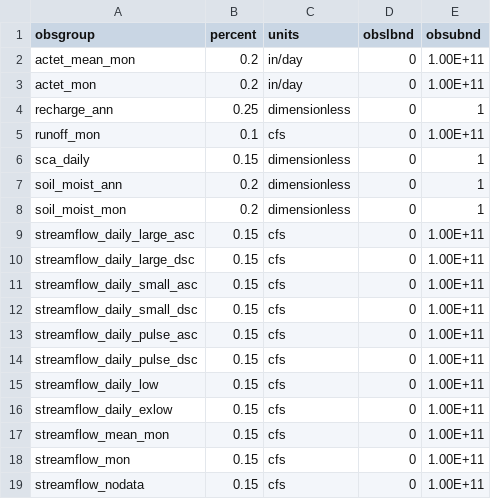
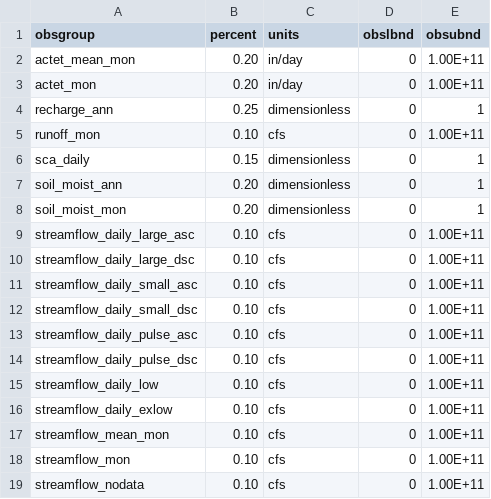
Before and after one commit to ahaj/nhm_pestpp_20240510, a CSV file: Supporting_information/Observation_standard_deviation.csv, drawn as a sheet.

```diff
--- a/Supporting_information/Observation_standard_deviation.csv
+++ b/Supporting_information/Observation_standard_deviation.csv
@@ -1,19 +1,19 @@
 obsgroup,percent,units,obslbnd,obsubnd
-actet_mean_mon       ,0.2,in/day,0,1.00E+11
-actet_mon            ,0.2,in/day,0,1.00E+11
+actet_mean_mon       ,0.20,in/day,0,1.00E+11
+actet_mon            ,0.20,in/day,0,1.00E+11
 recharge_ann         ,0.25,dimensionless,0,1
-runoff_mon           ,0.1,cfs,0,1.00E+11
+runoff_mon           ,0.10,cfs,0,1.00E+11
 sca_daily            ,0.15,dimensionless,0,1
-soil_moist_ann       ,0.2,dimensionless,0,1
-soil_moist_mon       ,0.2,dimensionless,0,1
-streamflow_daily_large_asc ,0.15,cfs,0,1.00E+11
-streamflow_daily_large_dsc ,0.15,cfs,0,1.00E+11
-streamflow_daily_small_asc ,0.15,cfs,0,1.00E+11
-streamflow_daily_small_dsc ,0.15,cfs,0,1.00E+11
-streamflow_daily_pulse_asc ,0.15,cfs,0,1.00E+11
-streamflow_daily_pulse_dsc ,0.15,cfs,0,1.00E+11
-streamflow_daily_low ,0.15,cfs,0,1.00E+11
-streamflow_daily_exlow ,0.15,cfs,0,1.00E+11
-streamflow_mean_mon  ,0.15,cfs,0,1.00E+11
-streamflow_mon       ,0.15,cfs,0,1.00E+11
-streamflow_nodata,0.15,cfs,0,1.00E+11
+soil_moist_ann       ,0.20,dimensionless,0,1
+soil_moist_mon       ,0.20,dimensionless,0,1
+streamflow_daily_large_asc ,0.10,cfs,0,1.00E+11
+streamflow_daily_large_dsc ,0.10,cfs,0,1.00E+11
+streamflow_daily_small_asc ,0.10,cfs,0,1.00E+11
+streamflow_daily_small_dsc ,0.10,cfs,0,1.00E+11
+streamflow_daily_pulse_asc ,0.10,cfs,0,1.00E+11
+streamflow_daily_pulse_dsc ,0.10,cfs,0,1.00E+11
+streamflow_daily_low ,0.10,cfs,0,1.00E+11
+streamflow_daily_exlow ,0.10,cfs,0,1.00E+11
+streamflow_mean_mon  ,0.10,cfs,0,1.00E+11
+streamflow_mon       ,0.10,cfs,0,1.00E+11
+streamflow_nodata,0.10,cfs,0,1.00E+11
```
Also changed, not shown: NHM_extractions/20230110_pois_haj/01473000/prior_mc_reweight.par_data.csv, NHM_extractions/20230110_pois_haj/05431486/prior_mc_reweight.par_data.csv, 14 other files.
